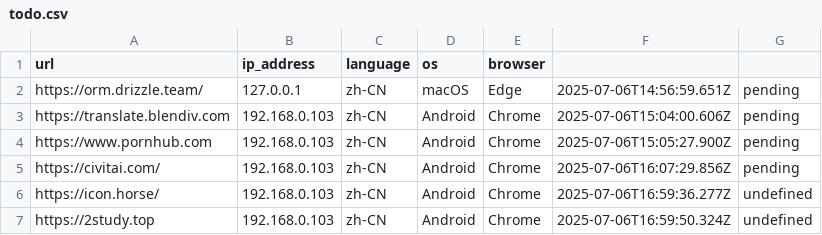
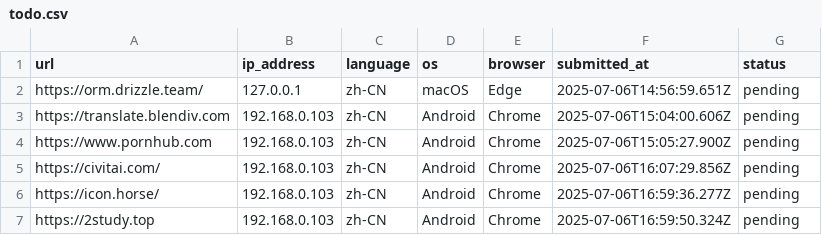
Before and after one commit to excing/testnote, a CSV file: todo.csv, drawn as a sheet.

Commit message:
Update todo.csv
Fix: 格式错误

```diff
--- a/todo.csv
+++ b/todo.csv
@@ -1,2 +1,2 @@
-url,ip_address,language,os,browser
+url,ip_address,language,os,browser,submitted_at,status
 "https://orm.drizzle.team/","127.0.0.1","zh-CN","macOS","Edge","2025-07-06T14:56:59.651Z","pending"
@@ -5,3 +5,3 @@ url,ip_address,language,os,browser
 "https://civitai.com/","192.168.0.103","zh-CN","Android","Chrome","2025-07-06T16:07:29.856Z","pending"
-"https://icon.horse/","192.168.0.103","zh-CN","Android","Chrome","2025-07-06T16:59:36.277Z","undefined"
-"https://2study.top","192.168.0.103","zh-CN","Android","Chrome","2025-07-06T16:59:50.324Z","undefined"
+"https://icon.horse/","192.168.0.103","zh-CN","Android","Chrome","2025-07-06T16:59:36.277Z","pending"
+"https://2study.top","192.168.0.103","zh-CN","Android","Chrome","2025-07-06T16:59:50.324Z","pending"
```
